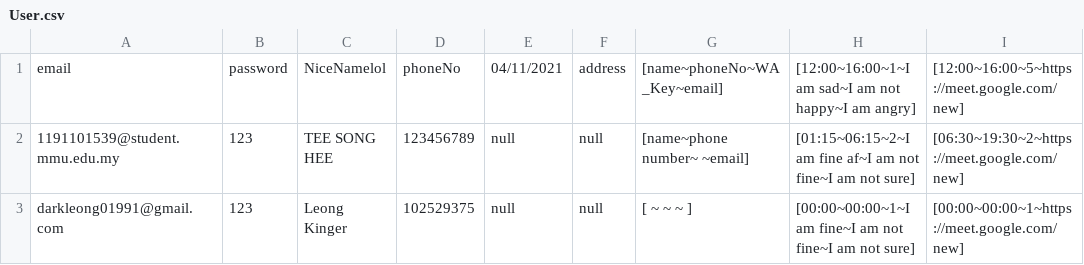
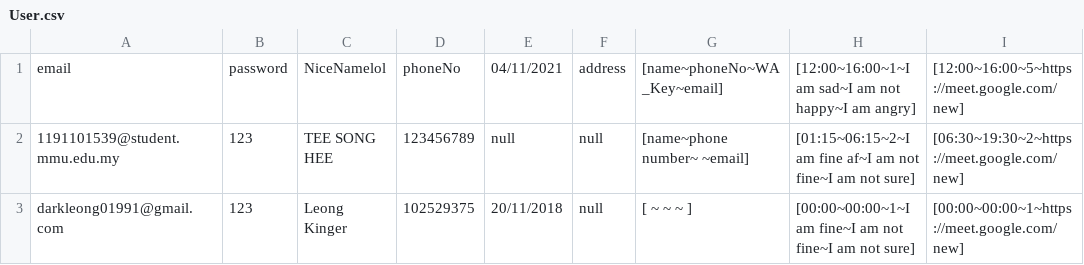
Before and after one commit to Xinnan-Alex/sefpart3_maven, a CSV file: app/src/main/java/com/sefpart3/Database/User.csv, drawn as a sheet; only a part is shown; the diff names each change by its address in the sheet, - before the commit and + after, or states it on an @@ line.

```diff
--- a/app/src/main/java/com/sefpart3/Database/User.csv
+++ b/app/src/main/java/com/sefpart3/Database/User.csv
-E3: null
+E3: 20/11/2018
```
Also changed, not shown: app/src/main/java/com/sefpart3/Database/Counsellor.csv, app/target/classes/com/sefpart3/Database/Counsellor.csv, 8 other files.
